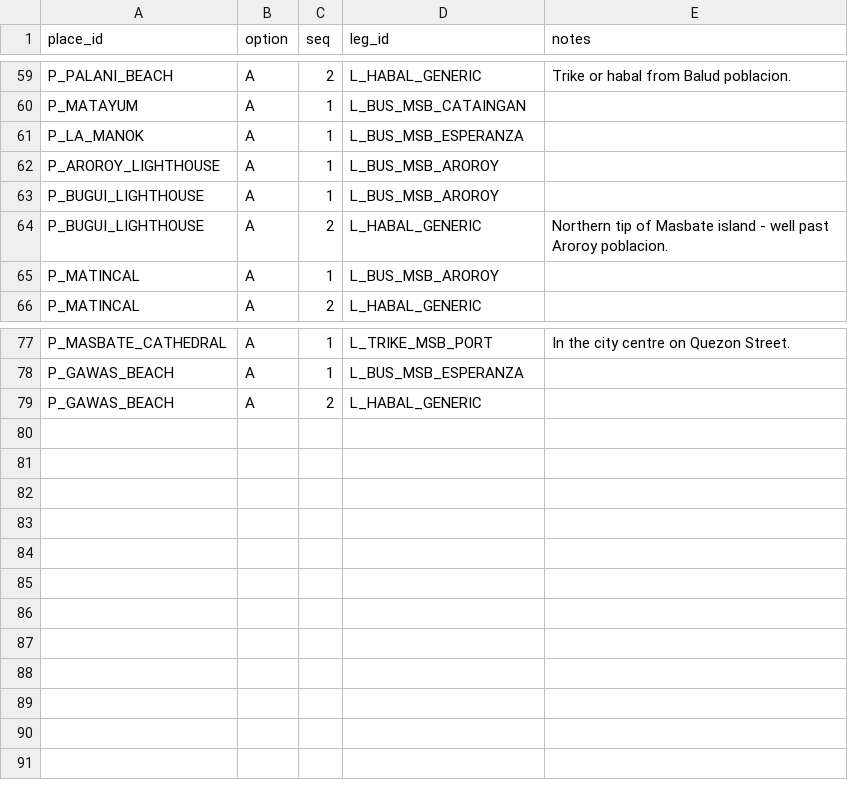
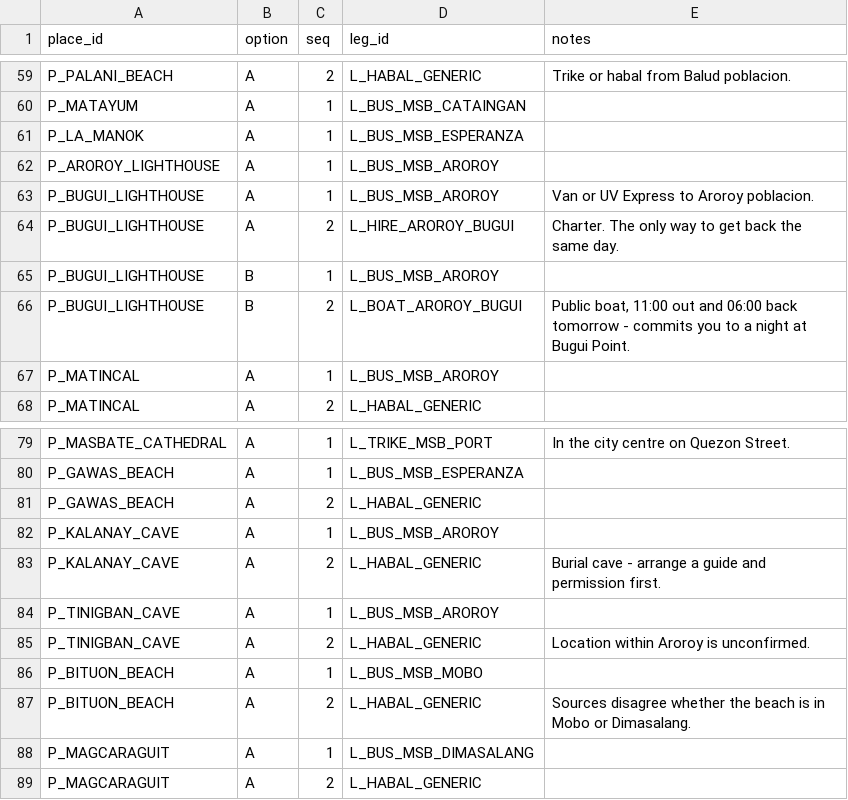
Before and after one commit to dinndev2/Mbtt, a CSV file: data/place_access.csv, drawn as a sheet; only a part is shown, gaps mark what is left out.

Commit message:
data: terminal detail, stop photos, last trips and timetable fields
stops.csv adds what the GTFS feed has nowhere to hold: each terminal's
role, port authority, day-only navigation, operators, facilities and
ticketing, with its own confidence and source. stop_images.csv adds
Commons photos of the piers themselves, captioned so a poblacion shot
is not mistaken for the port.

last_trips.csv records the last departure home per leg and boarding
stop, the figure that decides whether a place is a day trip.
ASK-TOURISM.md is the list of questions still open, ranked by how many
destinations each answer unblocks.

fare_legs.csv gains schedule kind, departures, service window and
schedule provenance. places, place_access and gtfs/stops are updated to
match, and README and ATTRIBUTION document the new files.

```diff
--- a/data/place_access.csv
+++ b/data/place_access.csv
@@ -62,4 +62,6 @@ P_LA_MANOK,A,1,L_BUS_MSB_ESPERANZA,
 P_AROROY_LIGHTHOUSE,A,1,L_BUS_MSB_AROROY,
-P_BUGUI_LIGHTHOUSE,A,1,L_BUS_MSB_AROROY,
-P_BUGUI_LIGHTHOUSE,A,2,L_HABAL_GENERIC,Northern tip of Masbate island - well past Aroroy poblacion.
+P_BUGUI_LIGHTHOUSE,A,1,L_BUS_MSB_AROROY,Van or UV Express to Aroroy poblacion.
+P_BUGUI_LIGHTHOUSE,A,2,L_HIRE_AROROY_BUGUI,Charter. The only way to get back the same day.
+P_BUGUI_LIGHTHOUSE,B,1,L_BUS_MSB_AROROY,
+P_BUGUI_LIGHTHOUSE,B,2,L_BOAT_AROROY_BUGUI,"Public boat, 11:00 out and 06:00 back tomorrow - commits you to a night at Bugui Point."
 P_MATINCAL,A,1,L_BUS_MSB_AROROY,
@@ -79 +81,9 @@ P_GAWAS_BEACH,A,1,L_BUS_MSB_ESPERANZA,
 P_GAWAS_BEACH,A,2,L_HABAL_GENERIC,
+P_KALANAY_CAVE,A,1,L_BUS_MSB_AROROY,
+P_KALANAY_CAVE,A,2,L_HABAL_GENERIC,Burial cave - arrange a guide and permission first.
+P_TINIGBAN_CAVE,A,1,L_BUS_MSB_AROROY,
+P_TINIGBAN_CAVE,A,2,L_HABAL_GENERIC,Location within Aroroy is unconfirmed.
+P_BITUON_BEACH,A,1,L_BUS_MSB_MOBO,
+P_BITUON_BEACH,A,2,L_HABAL_GENERIC,Sources disagree whether the beach is in Mobo or Dimasalang.
+P_MAGCARAGUIT,A,1,L_BUS_MSB_DIMASALANG,
+P_MAGCARAGUIT,A,2,L_HABAL_GENERIC,
```
Also changed, not shown: 11 other files.
